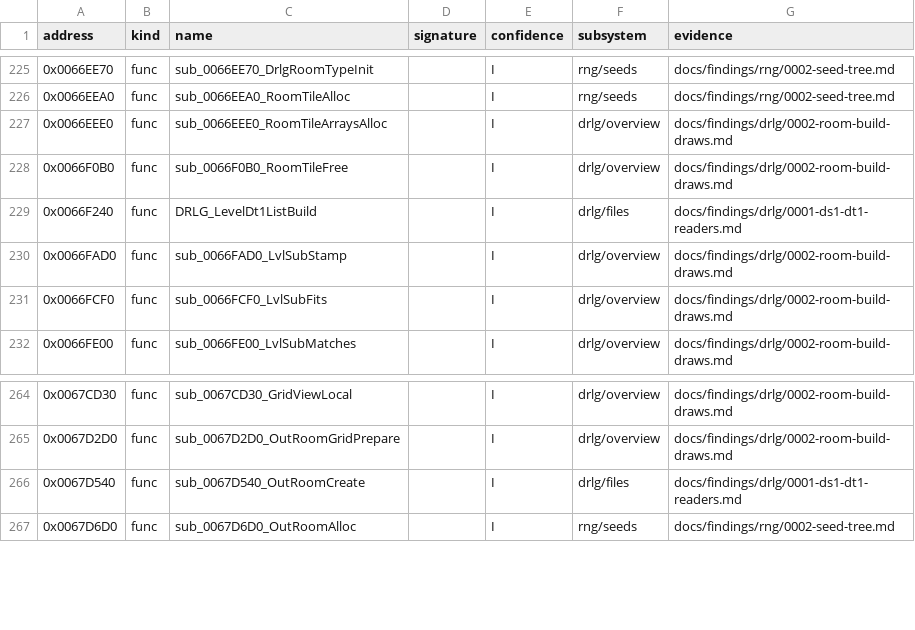
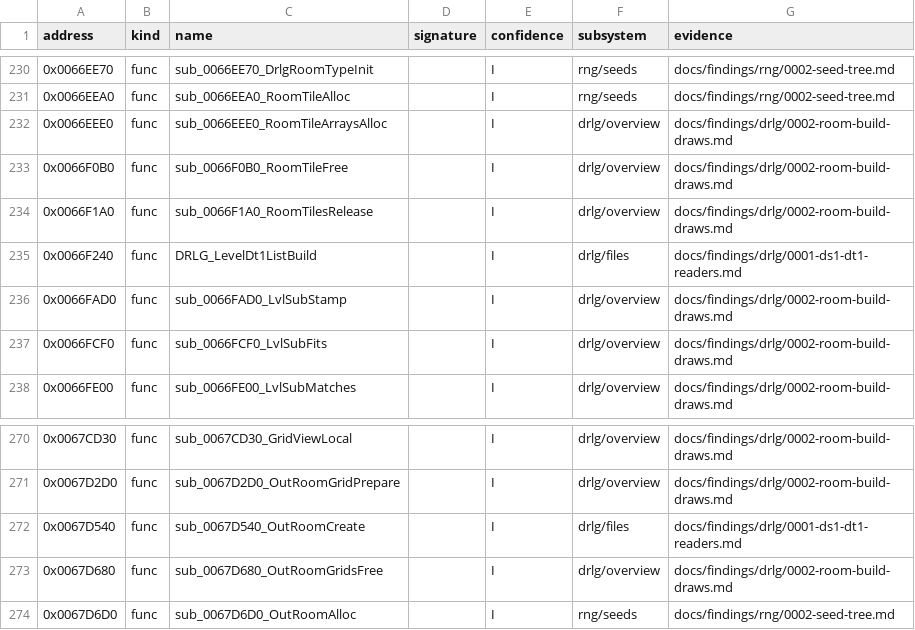
Before and after one commit to IgorKonovalov/diablo-2-recompilation, a CSV file: re/symbols.csv, drawn as a sheet; only a part is shown, gaps mark what is left out; the diff covers the shown part only; the diff names each change by its address in the sheet, - before the commit and + after, or states it on an @@ line.

Commit message:
docs(findings): drlg backlog answers; fix tools/drlg.py PE section offsets (merge tables re-read), Bit2TileMerge tags split, LvlTypes columns

```diff
--- a/re/symbols.csv
+++ b/re/symbols.csv
+row 234: 0x0066F1A0 | func | sub_0066F1A0_RoomTilesRelease |  | I | drlg/overview | docs/findings/drlg/0002-room-build-draws.md
+row 273: 0x0067D680 | func | sub_0067D680_OutRoomGridsFree |  | I | drlg/overview | docs/findings/drlg/0002-room-build-draws.md
```
Also changed, not shown: 5 added rows elsewhere in this file, 5 other files.
